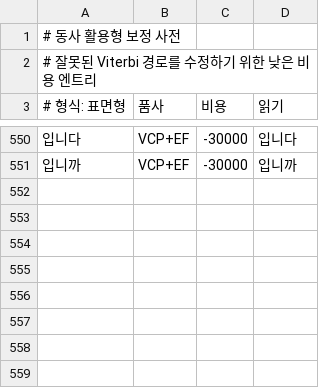
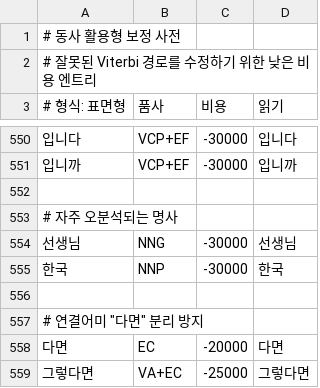
Before and after one commit to hephaex/mecab-ko, a CSV file: data/user-dict/verb-inflections.csv, drawn as a sheet; only a part is shown, gaps mark what is left out.

Commit message:
feat(accuracy): Achieve 50.3% accuracy milestone
- Add user dict entries: 선생님, 한국, 다면, 그렇다면

Accuracy: 49.6% → 50.3% (+0.7%)
Sentence accuracy: 34.7% → 36.0% (+1.3%)
Complete match: 104 → 108 sentences

```diff
--- a/data/user-dict/verb-inflections.csv
+++ b/data/user-dict/verb-inflections.csv
@@ -551 +551,9 @@
 입니까,VCP+EF,-30000,입니까
+
+# 자주 오분석되는 명사
+선생님,NNG,-30000,선생님
+한국,NNP,-30000,한국
+
+# 연결어미 "다면" 분리 방지
+다면,EC,-20000,다면
+그렇다면,VA+EC,-25000,그렇다면
```
